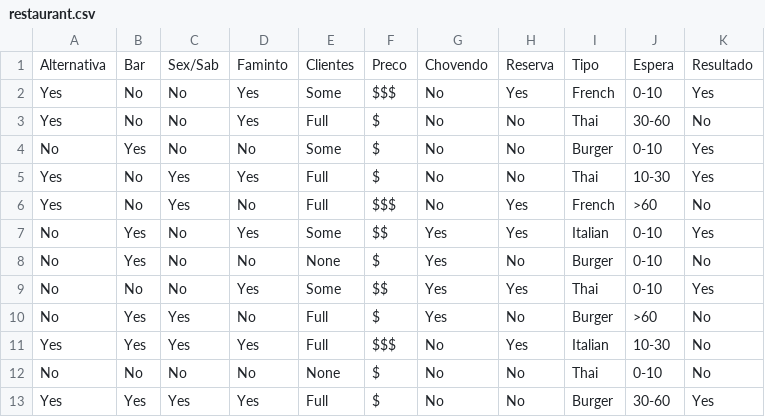
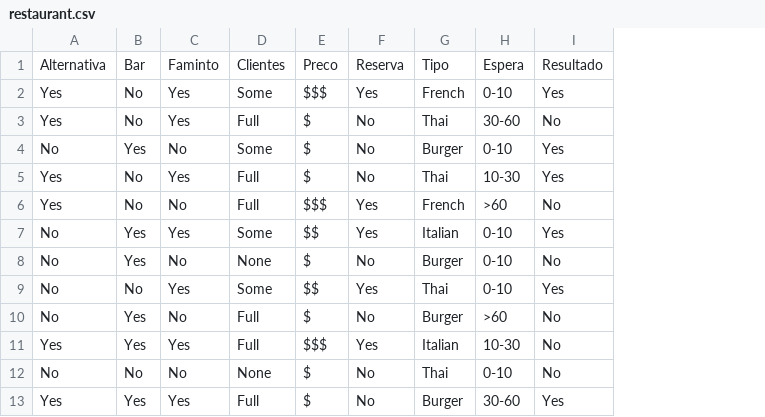
Before and after one commit to GuilhermeCarvalhoFranco/aima-data, a CSV file: restaurant.csv, drawn as a sheet; the diff names each change by its address in the sheet, - before the commit and + after, or states it on an @@ line.

Commit message:
Update restaurant.csv

```diff
--- a/restaurant.csv
+++ b/restaurant.csv
-column C, rows 1-13: Sex/Sab | No | No | No | Yes | Yes | No | No | No | Yes | Yes | No | Yes
-column G, rows 1-13: Chovendo | No | No | No | No | No | Yes | Yes | Yes | Yes | No | No | No
```
